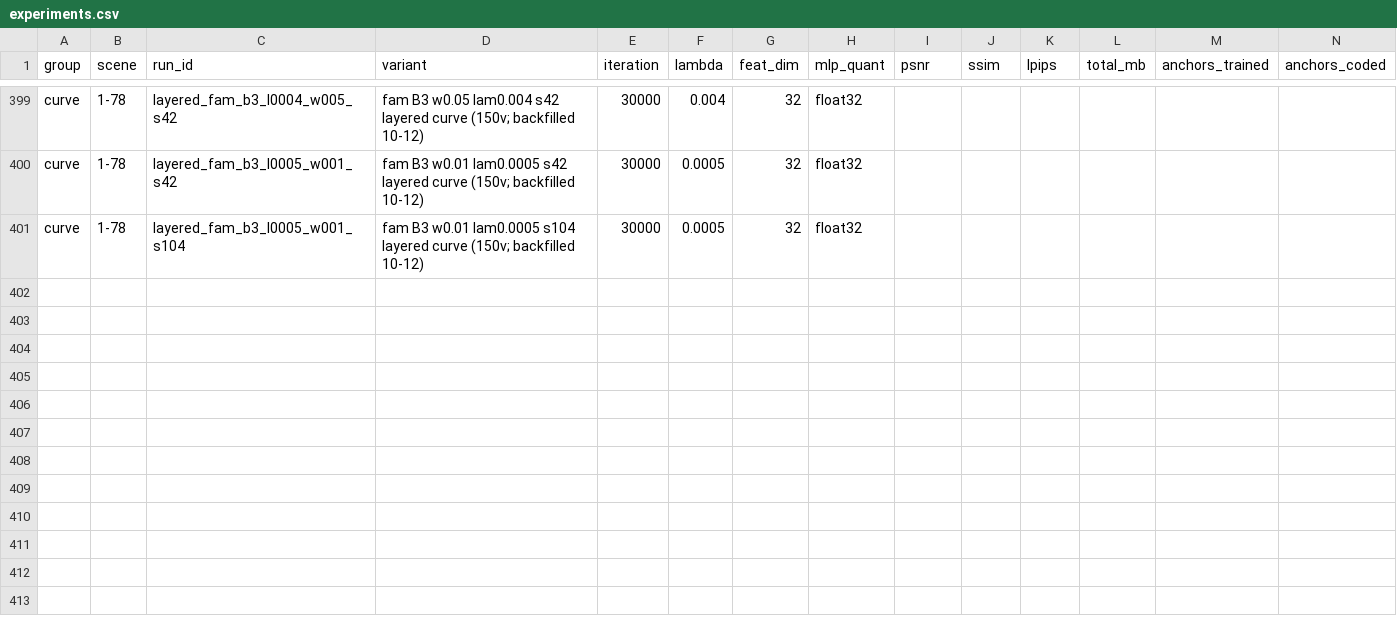
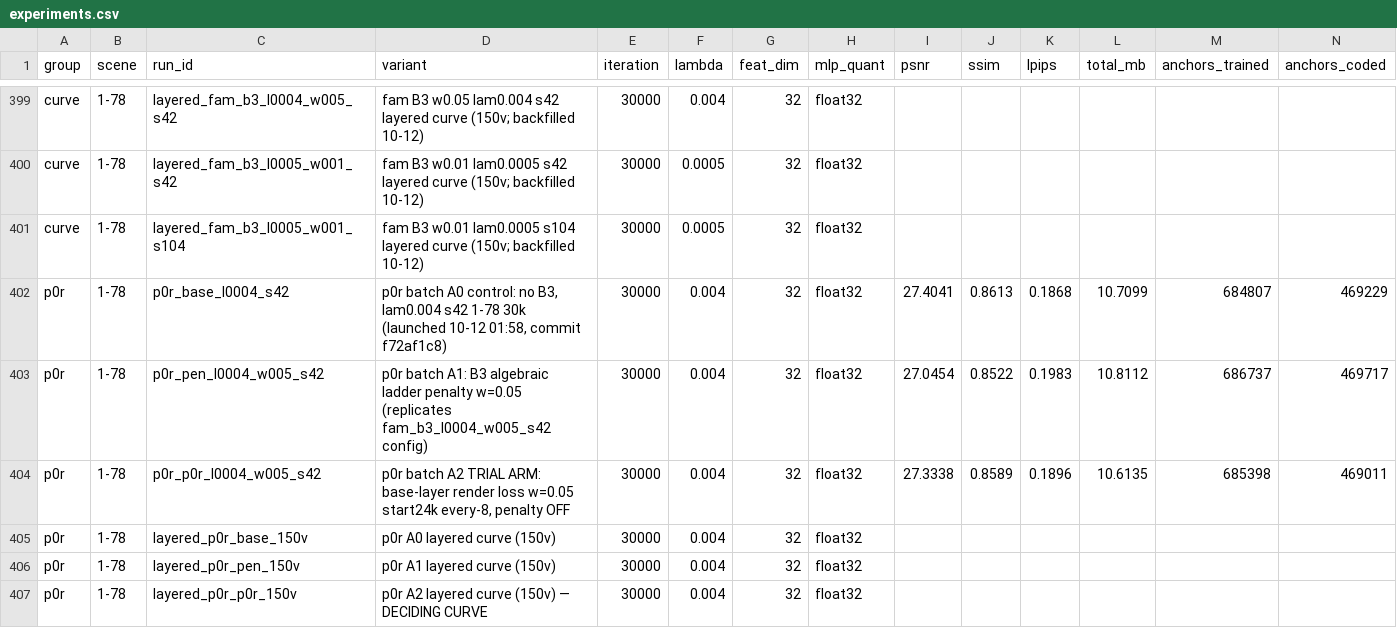
Before and after one commit to Gob1inBr0/DCCA-GS, a CSV file: docs/data/experiments.csv, drawn as a sheet; only a part is shown, gaps mark what is left out; rows hold the shown columns only; the diff names each change by its address in the sheet, - before the commit and + after, or states it on an @@ line.

Commit message:
exp(p0r): verdict — main gate marginal fail (-0.070 vs -0.05), sub gates pass (+0.736 P0, 89% of penalty gain at 1/5 cost), cross-batch drift 8x gate margin -> closure suspended; report + CSV 6 rows

```diff
--- a/docs/data/experiments.csv
+++ b/docs/data/experiments.csv
+row 402: p0r | 1-78 | p0r_base_l0004_s42 | p0r batch A0 control: no B3, lam0.004 s42 1-78 30k (launched 10-12 01:58, commit f72af1c8) | 30000 | 0.004 | 32 | float32 | 27.4041 | 0.8613 | 0.1868 | 10.7099 | 684807 | 469229
+row 403: p0r | 1-78 | p0r_pen_l0004_w005_s42 | p0r batch A1: B3 algebraic ladder penalty w=0.05 (replicates fam_b3_l0004_w005_s42 config) | 30000 | 0.004 | 32 | float32 | 27.0454 | 0.8522 | 0.1983 | 10.8112 | 686737 | 469717
+row 404: p0r | 1-78 | p0r_p0r_l0004_w005_s42 | p0r batch A2 TRIAL ARM: base-layer render loss w=0.05 start24k every-8, penalty OFF | 30000 | 0.004 | 32 | float32 | 27.3338 | 0.8589 | 0.1896 | 10.6135 | 685398 | 469011
+row 405: p0r | 1-78 | layered_p0r_base_150v | p0r A0 layered curve (150v) | 30000 | 0.004 | 32 | float32
+row 406: p0r | 1-78 | layered_p0r_pen_150v | p0r A1 layered curve (150v) | 30000 | 0.004 | 32 | float32
+row 407: p0r | 1-78 | layered_p0r_p0r_150v | p0r A2 layered curve (150v) — DECIDING CURVE | 30000 | 0.004 | 32 | float32
```
Also changed, not shown: 2 other files.
